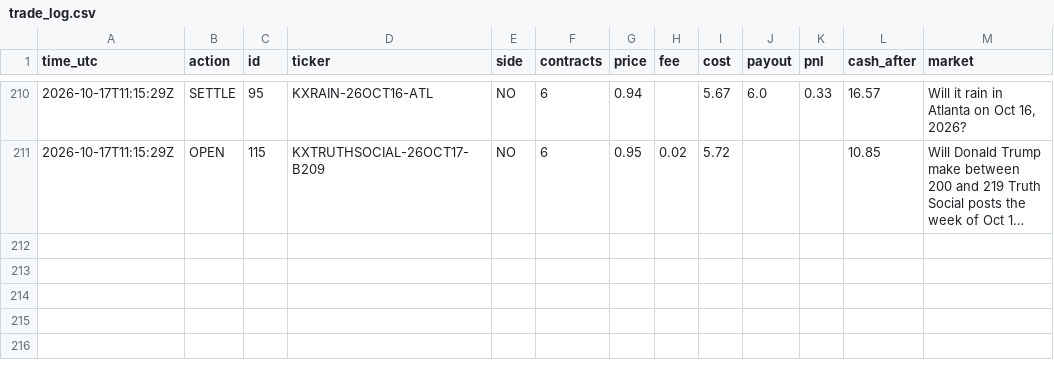
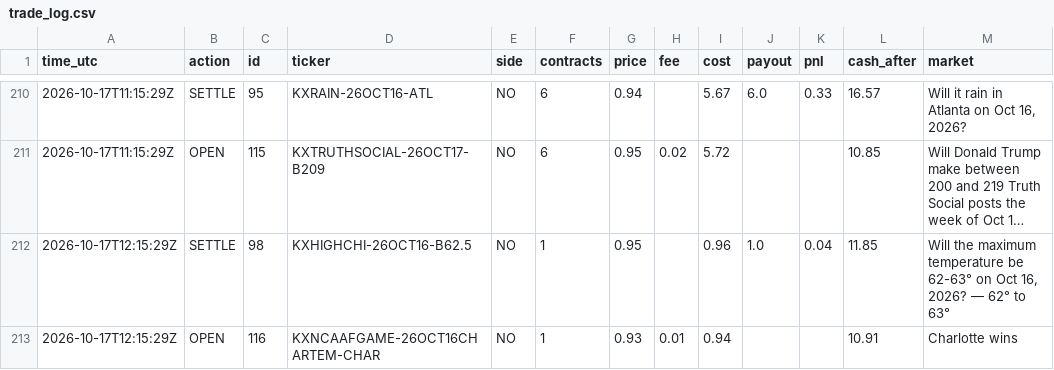
Before and after one commit to xne0nlight/kalshi-paper-bot, a CSV file: state/trade_log.csv, drawn as a sheet; only a part is shown, gaps mark what is left out; long unchanged cells end in …; the diff names each change by its address in the sheet, - before the commit and + after, or states it on an @@ line.

```diff
--- a/state/trade_log.csv
+++ b/state/trade_log.csv
+row 212: 2026-10-17T12:15:29Z | SETTLE | 98 | KXHIGHCHI-26OCT16-B62.5 | NO | 1 | 0.95 |  | 0.96 | 1.0 | 0.04 | 11.85 | Will the maximum temperature be 62-63° on Oct 16, 2026? — 62° to 63°
+row 213: 2026-10-17T12:15:29Z | OPEN | 116 | KXNCAAFGAME-26OCT16CHARTEM-CHAR | NO | 1 | 0.93 | 0.01 | 0.94 |  |  | 10.91 | Charlotte wins
```
Also changed, not shown: 3 other files.
